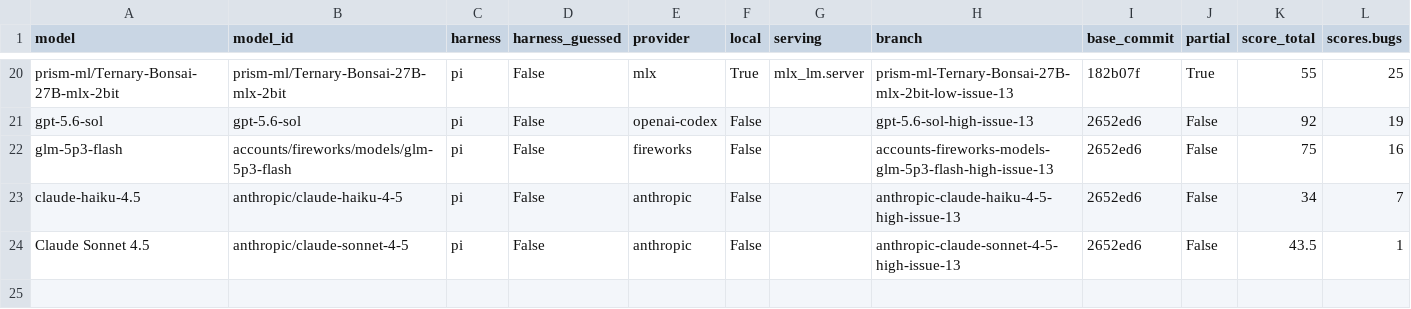
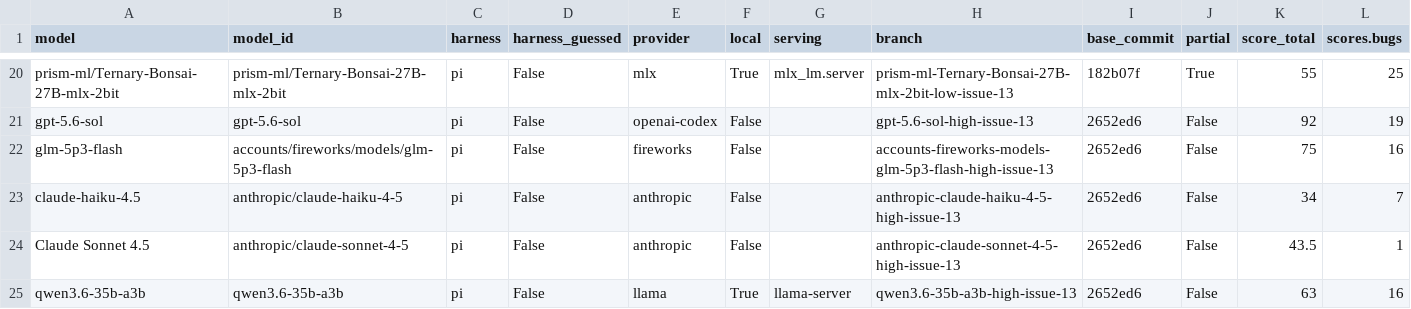
Before and after one commit to irae/local-llm-eval-tools, a CSV file: issue-simulator-bench/results.csv, drawn as a sheet; only a part is shown, gaps mark what is left out; rows hold the shown columns only; the diff names each change by its address in the sheet, - before the commit and + after, or states it on an @@ line.

```diff
--- a/issue-simulator-bench/results.csv
+++ b/issue-simulator-bench/results.csv
+row 25: qwen3.6-35b-a3b | qwen3.6-35b-a3b | pi | False | llama | True | llama-server | qwen3.6-35b-a3b-high-issue-13 | 2652ed6 | False | 63 | 16
```
Also changed, not shown: 2 other files.
